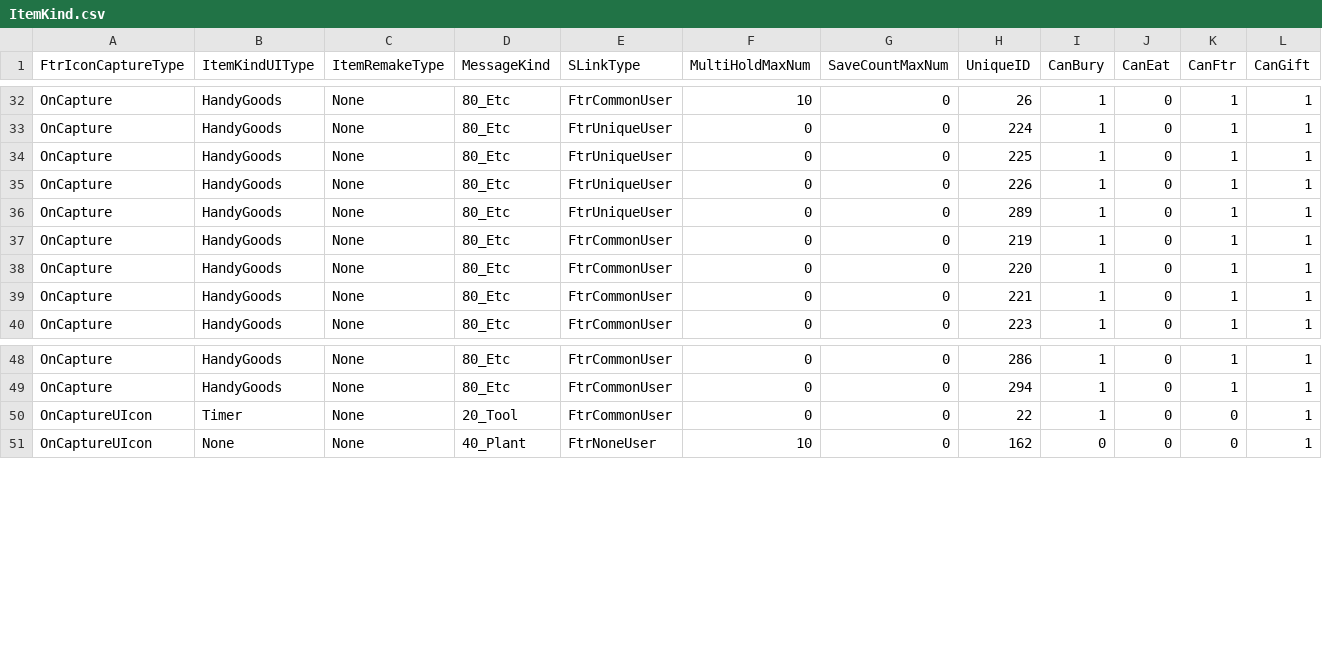
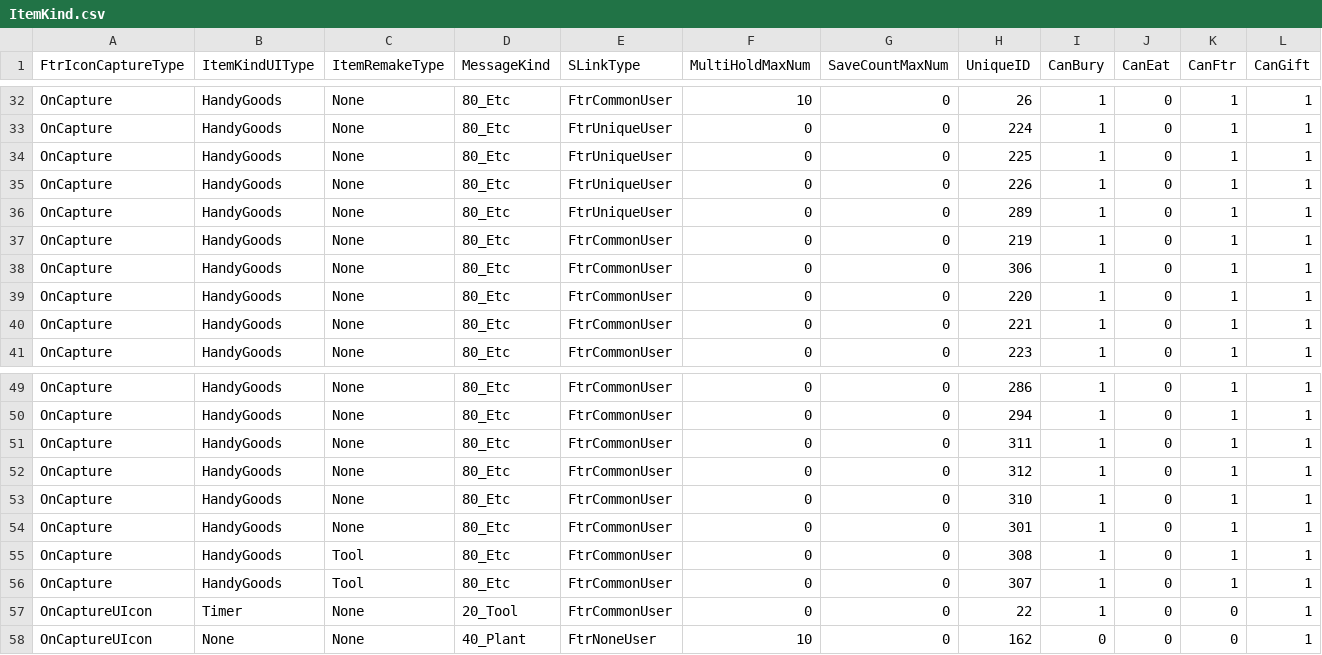
Before and after one commit to McSpazzy/acnh-csv, a CSV file: ItemKind.csv, drawn as a sheet; only a part is shown, gaps mark what is left out; rows hold the shown columns only; the diff names each change by its address in the sheet, - before the commit and + after, or states it on an @@ line.

```diff
--- a/ItemKind.csv
+++ b/ItemKind.csv
+row 38: OnCapture | HandyGoods | None | 80_Etc | FtrCommonUser | 0 | 0 | 306 | 1 | 0 | 1 | 1
+row 51: OnCapture | HandyGoods | None | 80_Etc | FtrCommonUser | 0 | 0 | 311 | 1 | 0 | 1 | 1
+row 52: OnCapture | HandyGoods | None | 80_Etc | FtrCommonUser | 0 | 0 | 312 | 1 | 0 | 1 | 1
+row 53: OnCapture | HandyGoods | None | 80_Etc | FtrCommonUser | 0 | 0 | 310 | 1 | 0 | 1 | 1
+row 54: OnCapture | HandyGoods | None | 80_Etc | FtrCommonUser | 0 | 0 | 301 | 1 | 0 | 1 | 1
+row 55: OnCapture | HandyGoods | Tool | 80_Etc | FtrCommonUser | 0 | 0 | 308 | 1 | 0 | 1 | 1
+row 56: OnCapture | HandyGoods | Tool | 80_Etc | FtrCommonUser | 0 | 0 | 307 | 1 | 0 | 1 | 1
```
Also changed, not shown: EventFlagsLandParam.csv, EventFlagsPlayerParam.csv, 25 other files.
